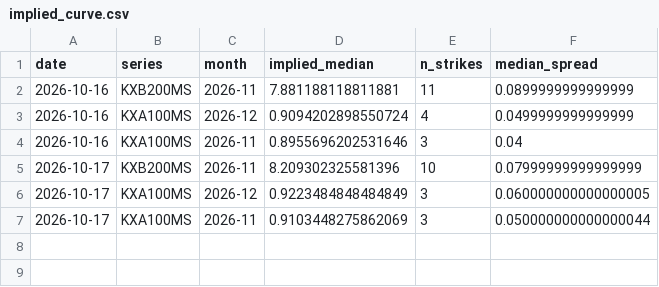
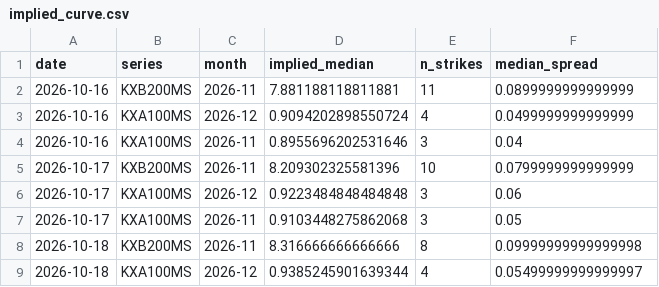
Before and after one commit to jwilliamross/compute-curve, a CSV file: reports/kalshi/implied_curve.csv, drawn as a sheet.

```diff
--- a/reports/kalshi/implied_curve.csv
+++ b/reports/kalshi/implied_curve.csv
@@ -4,4 +4,6 @@ date,series,month,implied_median,n_strikes,median_spread
 2026-10-16,KXA100MS,2026-11,0.8955696202531646,3,0.04
-2026-10-17,KXB200MS,2026-11,8.209302325581396,10,0.07999999999999999
-2026-10-17,KXA100MS,2026-12,0.9223484848484849,3,0.060000000000000005
-2026-10-17,KXA100MS,2026-11,0.9103448275862069,3,0.050000000000000044
+2026-10-17,KXB200MS,2026-11,8.209302325581396,10,0.0799999999999999
+2026-10-17,KXA100MS,2026-12,0.9223484848484848,3,0.06
+2026-10-17,KXA100MS,2026-11,0.9103448275862068,3,0.05
+2026-10-18,KXB200MS,2026-11,8.316666666666666,8,0.09999999999999998
+2026-10-18,KXA100MS,2026-12,0.9385245901639344,4,0.05499999999999997
```
Also changed, not shown: reports/exploration/round1_shadow_H05.csv, reports/fair_value/sheet.csv, 34 other files.
